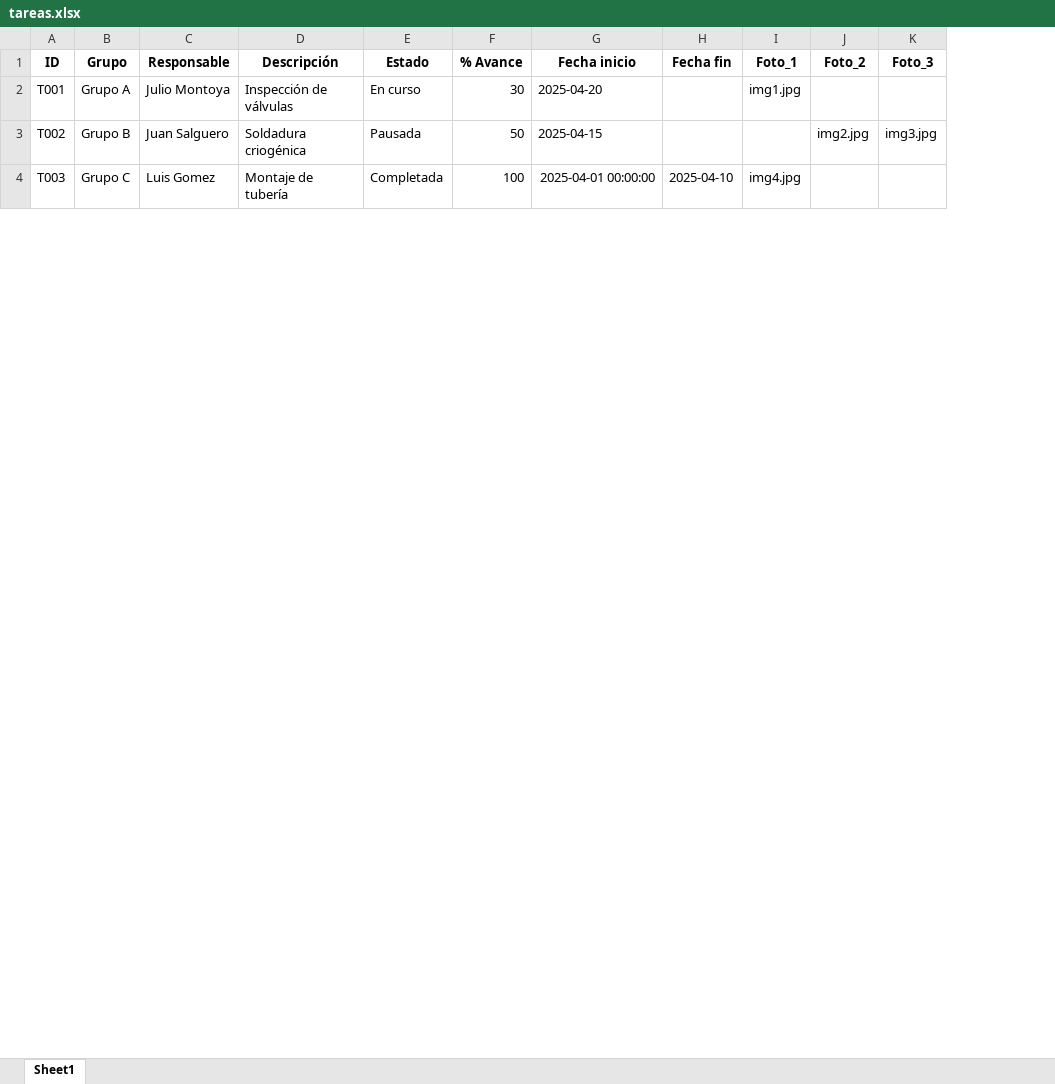
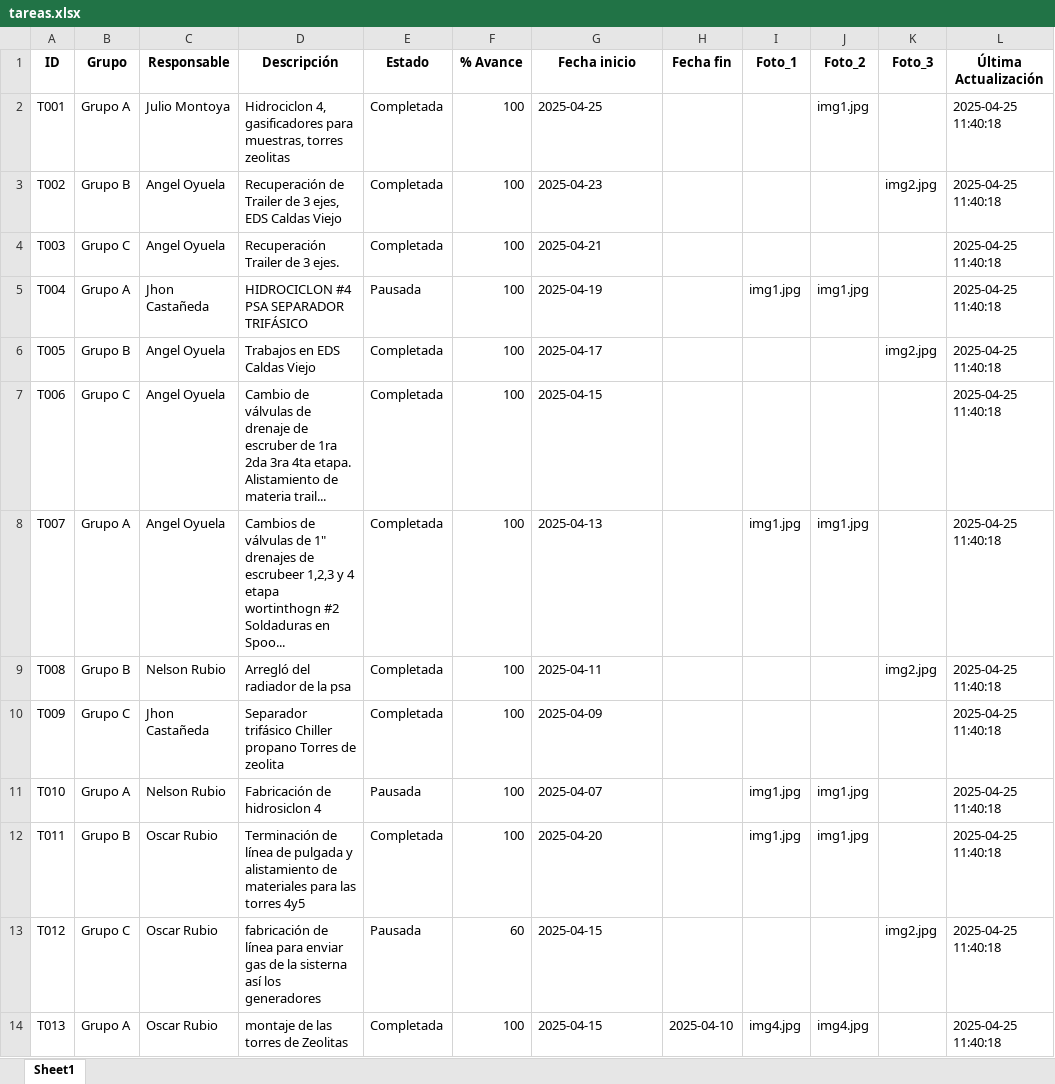
Before and after one commit to joamercu/App-de-Gesti-n-de-Turnos, an Excel workbook: data/tareas.xlsx, sheet Sheet1, drawn as a sheet; only a part is shown; values as stored, in another font and other column widths than the file's, no borders; charts and pictures and table styles not drawn; the diff covers the shown part only; the diff names each change by its address in the sheet, - before the commit and + after, or states it on an @@ line.

```diff
--- a/data/tareas.xlsx (sheet Sheet1)
+++ b/data/tareas.xlsx (sheet Sheet1)
+column L (Última Actualización), rows 2-4: all 2025-04-25 11:40:18
-D2 (Descripción): Inspección de válvulas
+D2 (Descripción): Hidrociclon 4, gasificadores para muestras, torres zeolitas
-E2 (Estado): En curso
+E2 (Estado): Completada
-F2 (% Avance): 30
+F2 (% Avance): 100
-G2 (Fecha inicio): 2025-04-20
+G2 (Fecha inicio): 2025-04-25
-I2 (Foto_1): img1.jpg
+I2 (Foto_1): (empty)
-J2 (Foto_2): (empty)
+J2 (Foto_2): img1.jpg
-C3 (Responsable): Juan Salguero
+C3 (Responsable): Angel Oyuela
-D3 (Descripción): Soldadura criogénica
+D3 (Descripción): Recuperación de Trailer de 3 ejes, EDS Caldas Viejo
-E3 (Estado): Pausada
+E3 (Estado): Completada
-F3 (% Avance): 50
+F3 (% Avance): 100
-G3 (Fecha inicio): 2025-04-15
+G3 (Fecha inicio): 2025-04-23
-J3 (Foto_2): img2.jpg
+J3 (Foto_2): (empty)
-K3 (Foto_3): img3.jpg
+K3 (Foto_3): img2.jpg
-C4 (Responsable): Luis Gomez
+C4 (Responsable): Angel Oyuela
-D4 (Descripción): Montaje de tubería
+D4 (Descripción): Recuperación Trailer de 3 ejes.
-G4 (Fecha inicio): 2025-04-01 00:00:00
+G4 (Fecha inicio): 2025-04-21
-H4 (Fecha fin): 2025-04-10
+H4 (Fecha fin): (empty)
-I4 (Foto_1): img4.jpg
+I4 (Foto_1): (empty)
+row 5: T004 | Grupo A | Jhon Castañeda | HIDROCICLON #4 PSA SEPARADOR TRIFÁSICO | Pausada | 100 | 2025-04-19 |  | img1.jpg | img1.jpg |  | 2025-04-25 11:40:18
+row 6: T005 | Grupo B | Angel Oyuela | Trabajos en EDS Caldas Viejo | Completada | 100 | 2025-04-17 |  |  |  | img2.jpg | 2025-04-25 11:40:18
+row 7: T006 | Grupo C | Angel Oyuela | Cambio de válvulas de drenaje de escruber de 1ra 2da 3ra 4ta etapa. Alistamiento de materia trail... | Completada | 100 | 2025-04-15 |  |  |  |  | 2025-04-25 11:40:18
+row 8: T007 | Grupo A | Angel Oyuela | Cambios de válvulas de 1" drenajes de escrubeer 1,2,3 y 4 etapa wortinthogn #2 Soldaduras en Spoo... | Completada | 100 | 2025-04-13 |  | img1.jpg | img1.jpg |  | 2025-04-25 11:40:18
+row 9: T008 | Grupo B | Nelson Rubio | Arregló del radiador de la psa | Completada | 100 | 2025-04-11 |  |  |  | img2.jpg | 2025-04-25 11:40:18
+row 10: T009 | Grupo C | Jhon Castañeda | Separador trifásico Chiller propano Torres de zeolita | Completada | 100 | 2025-04-09 |  |  |  |  | 2025-04-25 11:40:18
+row 11: T010 | Grupo A | Nelson Rubio | Fabricación de hidrosiclon 4 | Pausada | 100 | 2025-04-07 |  | img1.jpg | img1.jpg |  | 2025-04-25 11:40:18
+row 12: T011 | Grupo B | Oscar Rubio | Terminación de línea de pulgada y alistamiento de materiales para las torres 4y5 | Completada | 100 | 2025-04-20 |  | img1.jpg | img1.jpg |  | 2025-04-25 11:40:18
+row 13: T012 | Grupo C | Oscar Rubio | fabricación de línea para enviar gas de la sisterna así los generadores | Pausada | 60 | 2025-04-15 |  |  |  | img2.jpg | 2025-04-25 11:40:18
+row 14: T013 | Grupo A | Oscar Rubio | montaje de las torres de Zeolitas | Completada | 100 | 2025-04-15 | 2025-04-10 | img4.jpg | img4.jpg |  | 2025-04-25 11:40:18
```
Also changed, not shown: 5 added rows, 1 removed row and 27 edited cells elsewhere in this sheet, charts or pictures, data/config_turnos.xlsx, 2 other files.
